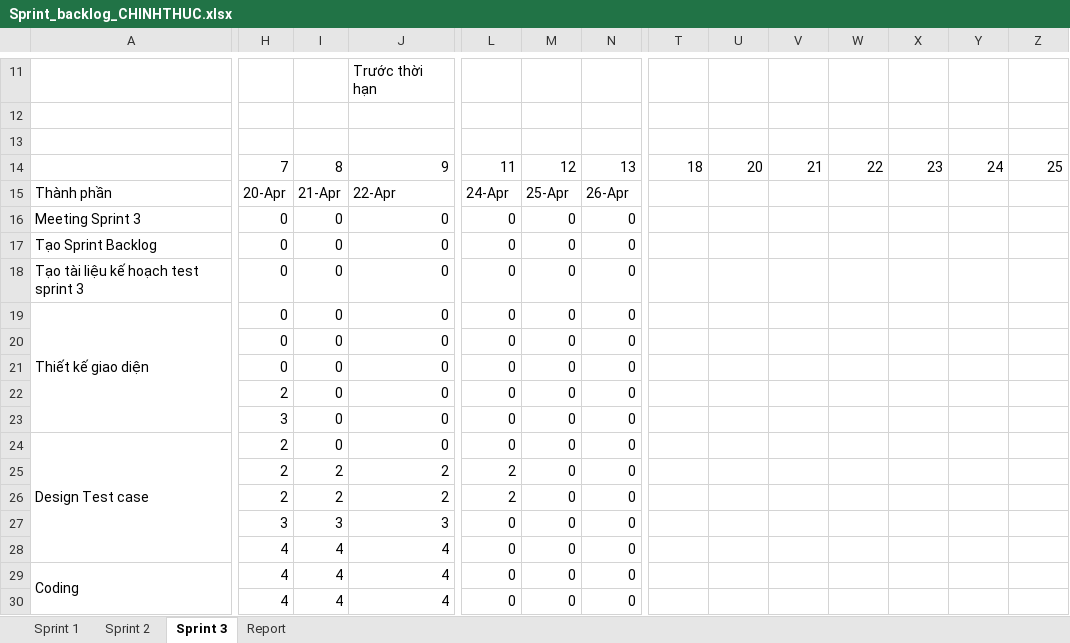
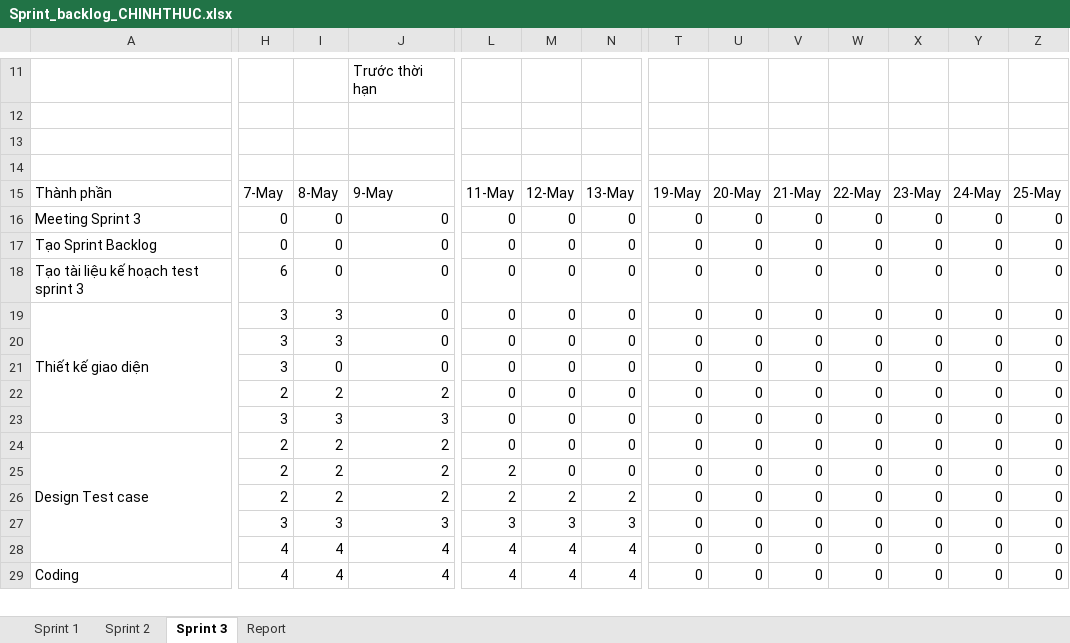
Before and after one commit to ngtaloc/TotNghiep-Project, an Excel workbook: Tài liệu báo cáo/PRODUCT BACKLOG/Sprint_backlog_CHINHTHUC.xlsx, sheet Sprint 3, drawn as a sheet; only a part is shown, gaps mark what is left out; values as stored, in another font and other column widths than the file's, no cell formats; charts and pictures not drawn; removed rows and columns are numbered as before the commit, all else as after; rows hold the shown columns only; the diff covers the shown part only; the diff names each change by its address in the sheet, - before the commit and + after, or states it on an @@ line.

Commit message:
tài liệu sprintbl và planing

```diff
--- a/Tài liệu báo cáo/PRODUCT BACKLOG/Sprint_backlog_CHINHTHUC.xlsx (sheet Sprint 3)
+++ b/Tài liệu báo cáo/PRODUCT BACKLOG/Sprint_backlog_CHINHTHUC.xlsx (sheet Sprint 3)
-row 14:  | 7 | 8 | 9 | 11 | 12 | 13 | 18 | 20 | 21 | 22 | 23 | 24 | 25
+row 14: (empty)
-row 15: Thành phần | 20-Apr | 21-Apr | 22-Apr | 24-Apr | 25-Apr | 26-Apr
+row 15: Thành phần | 7-May | 8-May | 9-May | 11-May | 12-May | 13-May | 19-May | 20-May | 21-May | 22-May | 23-May | 24-May | 25-May
-T16:T29: (empty)
+T16:T29: 0
-U16:U29: (empty)
+U16:U29: 0
-V16:V29: (empty)
+V16:V29: 0
-W16:W29: (empty)
+W16:W29: 0
-X16:X29: (empty)
+X16:X29: 0
-Y16:Y29: (empty)
+Y16:Y29: 0
-Z16:Z29: (empty)
+Z16:Z29: 0
-H18: 0
+H18: 6
-H19:H21: 0
+H19:H21: 3
-I19:I20: 0
+I19:I20: 3
-I22: 0
+I22: 2
-J22: 0
+J22: 2
-I23: 0
+I23: 3
-J23: 0
+J23: 3
-I24: 0
+I24: 2
-J24: 0
+J24: 2
-M26: 0
+M26: 2
-N26: 0
+N26: 2
-L27: 0
+L27: 3
-M27: 0
+M27: 3
-N27: 0
+N27: 3
-L28:L29: 0
+L28:L29: 4
-M28:M29: 0
+M28:M29: 4
-N28:N29: 0
+N28:N29: 4
-row 30:  | 4 | 4 | 4 | 0 | 0 | 0
```
Also changed, not shown: 28 added rows, 27 removed rows, 1 moved row, 372 edited cells and merged cells elsewhere in this sheet, sheet Sprint 1, sheet Sprint 2, cell formats, charts or pictures, 3 other files.
